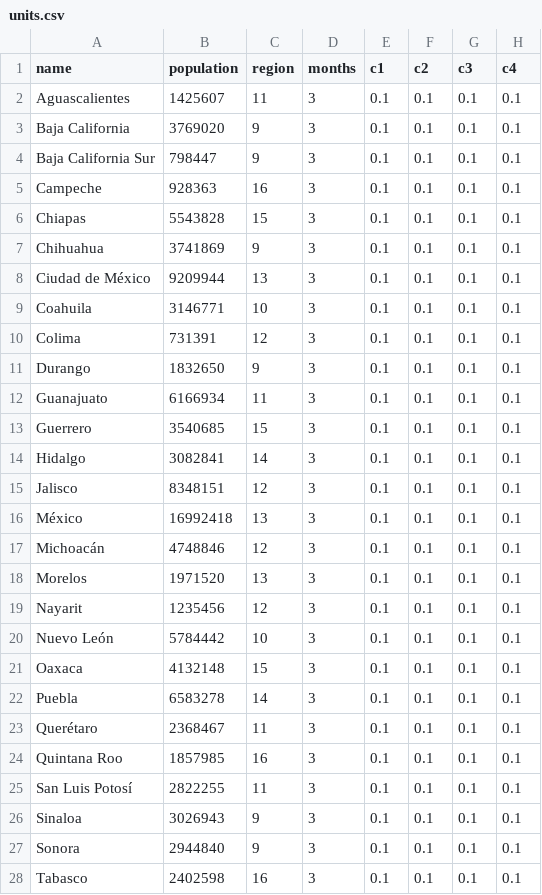
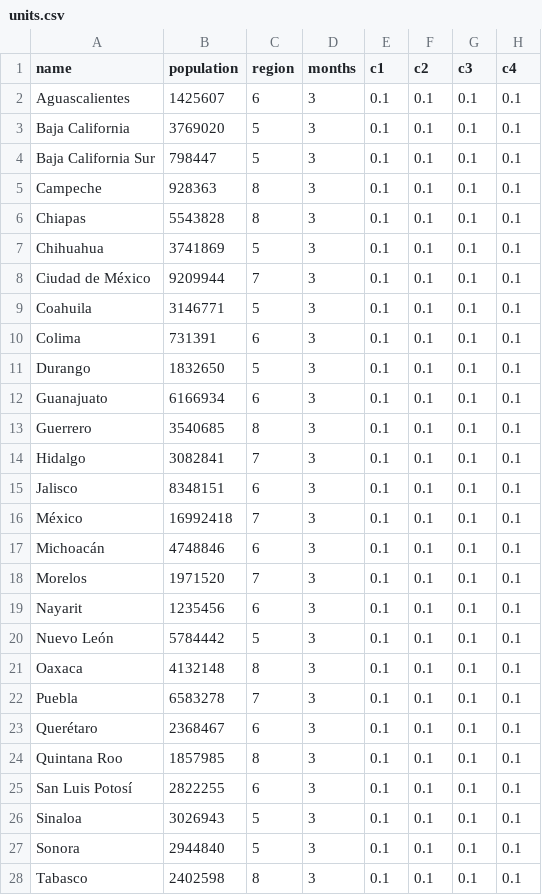
Before and after one commit to tzhg/tzhg.github.io, a CSV file: projects/unequal-americas/analysis/units.csv, drawn as a sheet; only a part is shown; the diff covers the shown part only; the diff names each change by its address in the sheet, - before the commit and + after, or states it on an @@ line.

Commit message:
unequal-americas: change layout

```diff
--- a/projects/unequal-americas/analysis/units.csv
+++ b/projects/unequal-americas/analysis/units.csv
-C2 (region): 11
+C2 (region): 6
-C3:C4 (region): 9
+C3:C4 (region): 5
-C5 (region): 16
+C5 (region): 8
-C6 (region): 15
+C6 (region): 8
-C7 (region): 9
+C7 (region): 5
-C8 (region): 13
+C8 (region): 7
-C9 (region): 10
+C9 (region): 5
-C10 (region): 12
+C10 (region): 6
-C11 (region): 9
+C11 (region): 5
-C12 (region): 11
+C12 (region): 6
-C13 (region): 15
+C13 (region): 8
-C14 (region): 14
+C14 (region): 7
-C15 (region): 12
+C15 (region): 6
-C16 (region): 13
+C16 (region): 7
-C17 (region): 12
+C17 (region): 6
-C18 (region): 13
+C18 (region): 7
-C19 (region): 12
+C19 (region): 6
-C20 (region): 10
+C20 (region): 5
-C21 (region): 15
+C21 (region): 8
-C22 (region): 14
+C22 (region): 7
-C23 (region): 11
+C23 (region): 6
-C24 (region): 16
+C24 (region): 8
-C25 (region): 11
+C25 (region): 6
-C26:C27 (region): 9
+C26:C27 (region): 5
-C28 (region): 16
+C28 (region): 8
```
Also changed, not shown: 50 edited cells elsewhere in this file, 19 other files.
